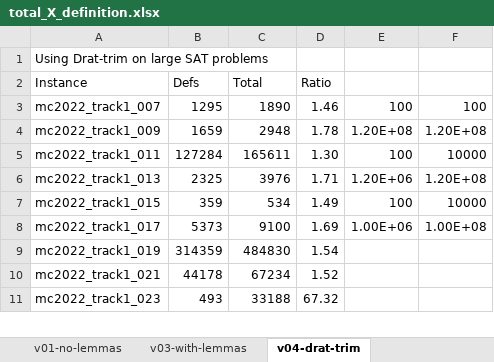
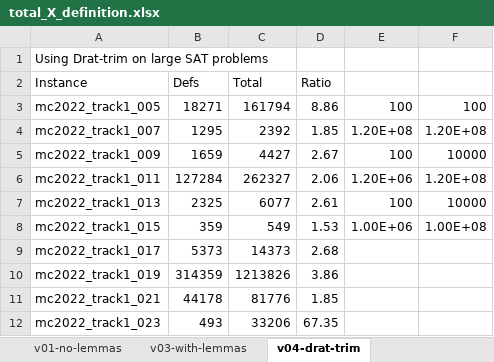
Before and after one commit to avigad/model-counting, an Excel workbook: benchmarks/mc2022/total_X_definition.xlsx, sheet v04-drat-trim, drawn as a sheet; only a part is shown; values as stored, in another font and other column widths than the file's, no borders; charts and pictures not drawn; addresses are those after the commit; the diff covers the shown part only; the diff names each change by its address in the sheet, - before the commit and + after, or states it on an @@ line.

Commit message:
New data

```diff
--- a/benchmarks/mc2022/total_X_definition.xlsx (sheet v04-drat-trim)
+++ b/benchmarks/mc2022/total_X_definition.xlsx (sheet v04-drat-trim)
+row 3: mc2022_track1_005 | 18271 | 161794 | 8.86 | 100 | 100
-C4 (Total): 1890
+C4 (Total): 2392
-D4 (Ratio): 1.46
+D4 (Ratio): 1.85
-E4: 100
+E4: 1.20E+08
-F4: 100
+F4: 1.20E+08
-C5 (Total): 2948
+C5 (Total): 4427
-D5 (Ratio): 1.78
+D5 (Ratio): 2.67
-E5: 1.20E+08
+E5: 100
-F5: 1.20E+08
+F5: 10000
-C6 (Total): 165611
+C6 (Total): 262327
-D6 (Ratio): 1.30
+D6 (Ratio): 2.06
-E6: 100
+E6: 1.20E+06
-F6: 10000
+F6: 1.20E+08
-C7 (Total): 3976
+C7 (Total): 6077
-D7 (Ratio): 1.71
+D7 (Ratio): 2.61
-E7: 1.20E+06
+E7: 100
-F7: 1.20E+08
+F7: 10000
-C8 (Total): 534
+C8 (Total): 549
-D8 (Ratio): 1.49
+D8 (Ratio): 1.53
-E8: 100
+E8: 1.00E+06
-F8: 10000
+F8: 1.00E+08
-C9 (Total): 9100
+C9 (Total): 14373
-D9 (Ratio): 1.69
+D9 (Ratio): 2.68
-E9: 1.00E+06
+E9: (empty)
-F9: 1.00E+08
+F9: (empty)
-C10 (Total): 484830
+C10 (Total): 1213826
-D10 (Ratio): 1.54
+D10 (Ratio): 3.86
-C11 (Total): 67234
+C11 (Total): 81776
-D11 (Ratio): 1.52
+D11 (Ratio): 1.85
-C12 (Total): 33188
+C12 (Total): 33206
-D12 (Ratio): 67.32
+D12 (Ratio): 67.35
```
Also changed, not shown: 4 added rows and 156 edited cells elsewhere in this sheet, formulas that keep their value, charts or pictures.
